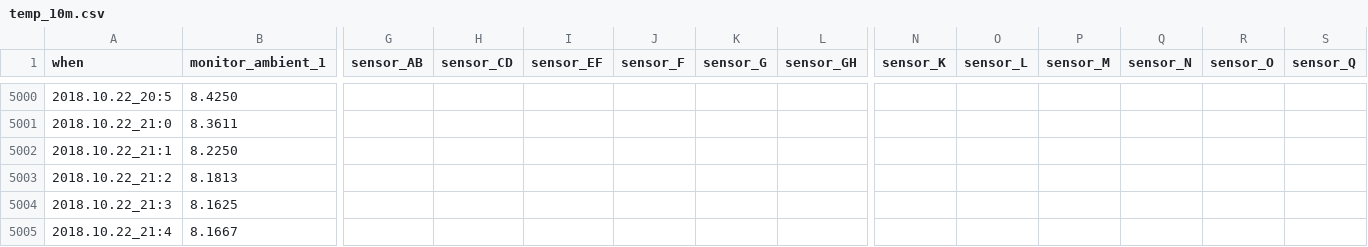
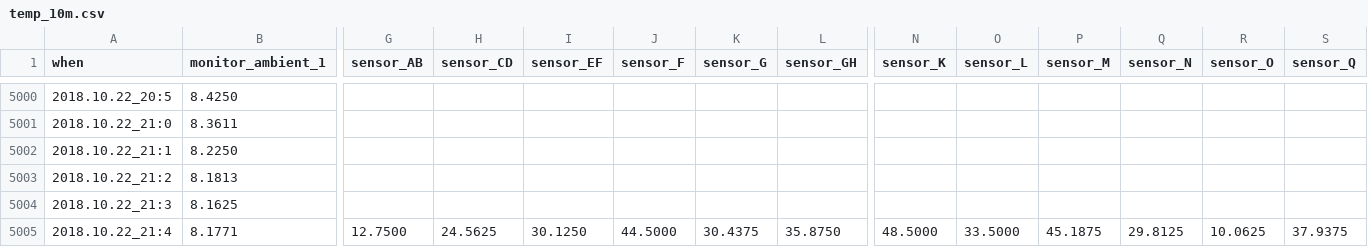
Before and after one commit to pgcrumley/MoundController, a CSV file: Data/temp_10m.csv, drawn as a sheet; only a part is shown, gaps mark what is left out; the diff covers the shown part only; the diff names each change by its address in the sheet, - before the commit and + after, or states it on an @@ line.

Commit message:
update data on Mon, Oct 22, 2018 21:46:41

```diff
--- a/Data/temp_10m.csv
+++ b/Data/temp_10m.csv
-B5005 (monitor_ambient_1): 8.1667
+B5005 (monitor_ambient_1): 8.1771
-G5005 (sensor_AB): (empty)
+G5005 (sensor_AB): 12.7500
-H5005 (sensor_CD): (empty)
+H5005 (sensor_CD): 24.5625
-I5005 (sensor_EF): (empty)
+I5005 (sensor_EF): 30.1250
-J5005 (sensor_F): (empty)
+J5005 (sensor_F): 44.5000
-K5005 (sensor_G): (empty)
+K5005 (sensor_G): 30.4375
-L5005 (sensor_GH): (empty)
+L5005 (sensor_GH): 35.8750
-N5005 (sensor_K): (empty)
+N5005 (sensor_K): 48.5000
-O5005 (sensor_L): (empty)
+O5005 (sensor_L): 33.5000
-P5005 (sensor_M): (empty)
+P5005 (sensor_M): 45.1875
-Q5005 (sensor_N): (empty)
+Q5005 (sensor_N): 29.8125
-R5005 (sensor_O): (empty)
+R5005 (sensor_O): 10.0625
-S5005 (sensor_Q): (empty)
+S5005 (sensor_Q): 37.9375
```
Also changed, not shown: 4 edited cells elsewhere in this file, Data/temp_1d.csv, Data/temp_1h.csv, 1 other file.
